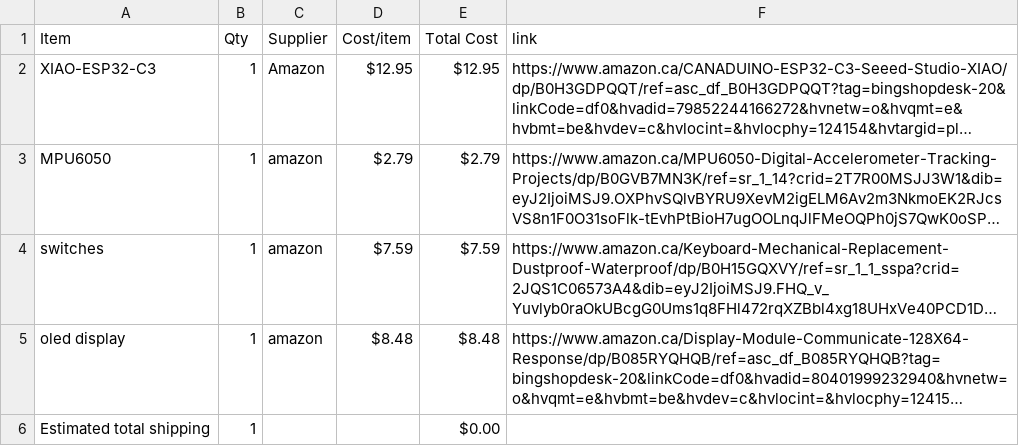
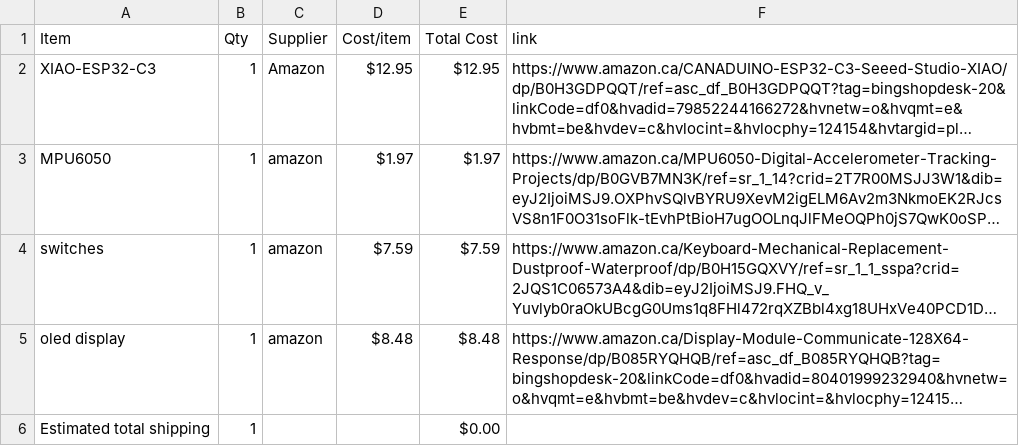
Before and after one commit to CKFlare/HackClub_Half_Life_My_Starbie, a CSV file: BOM.csv, drawn as a sheet; long unchanged cells end in …; the diff names each change by its address in the sheet, - before the commit and + after, or states it on an @@ line.

Commit message:
Sync Starbie from Half Life

```diff
--- a/BOM.csv
+++ b/BOM.csv
-D3 (Cost/item): $2.79
+D3 (Cost/item): $1.97
-E3 (Total Cost): $2.79
+E3 (Total Cost): $1.97
```
